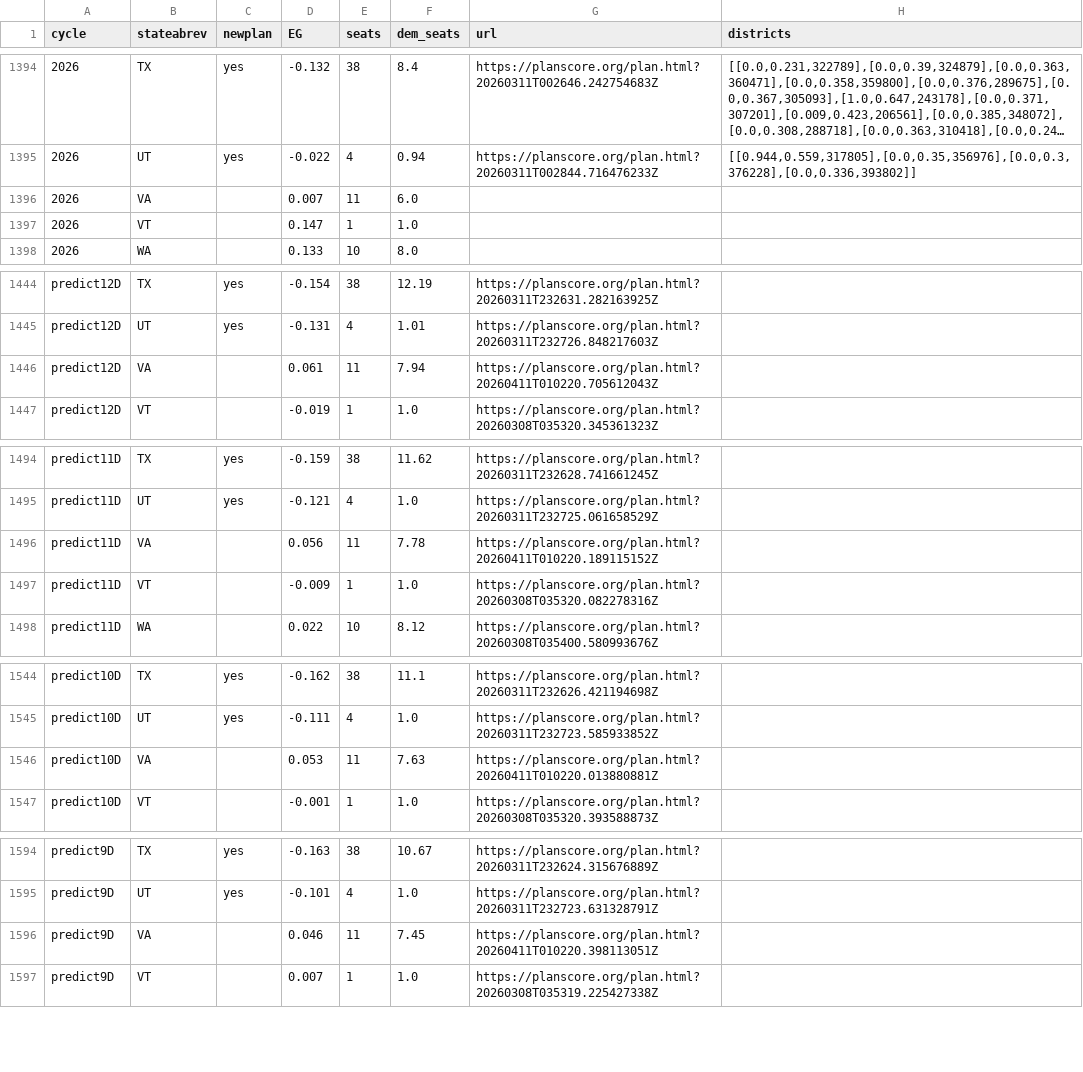
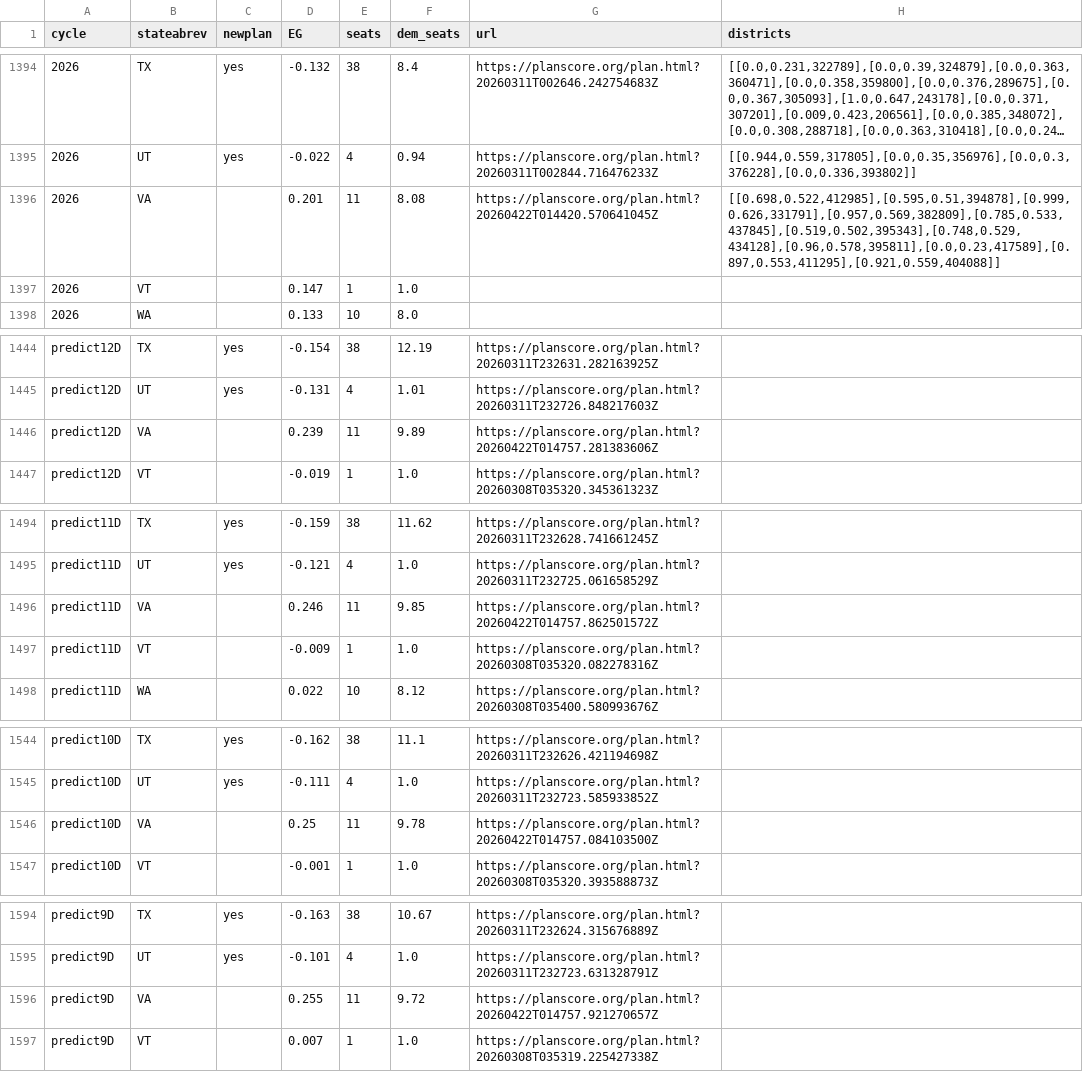
Before and after one commit to PlanScore/FrontPage, a CSV file: WEBSITE_OUTPUT/data/bias_ushouse-elections.csv, drawn as a sheet; only a part is shown, gaps mark what is left out; long unchanged cells end in …; the diff covers the shown part only.

Commit message:
Updated to post-referendum VA plans

```diff
--- a/WEBSITE_OUTPUT/data/bias_ushouse-elections.csv
+++ b/WEBSITE_OUTPUT/data/bias_ushouse-elections.csv
@@ -1395,3 +1395,3 @@ cycle,stateabrev,newplan,EG,seats,dem_seats,url,districts
 2026,UT,yes,-0.022,4,0.94,https://planscore.org/plan.html?20260311T002844.716476233Z,"[[0.944,0.559,317805],[0.0,0.35,356976],[0.0,0.3,376228],[0.0,0.336,393802]]"
-2026,VA,,0.007,11,6.0,,
+2026,VA,,0.201,11,8.08,https://planscore.org/plan.html?20260422T014420.570641045Z,"[[0.698,0.522,412985],[0.595,0.51,394878],[0.999,0.626,331791],[0.957,0.569,382809],[0.785,0.533,437845],[0.519,0.502,395343],[0.748,0.529,434128],[0.96,0.578,395811],[0.0,0.23,417589],[0.897,0.553,411295],[0.921,0.559,404088]]"
 2026,VT,,0.147,1,1.0,,
@@ -1445,3 +1445,3 @@ predict12D,TX,yes,-0.154,38,12.19,https://planscore.org/plan.html?20260311T23263
 predict12D,UT,yes,-0.131,4,1.01,https://planscore.org/plan.html?20260311T232726.848217603Z,
-predict12D,VA,,0.061,11,7.94,https://planscore.org/plan.html?20260411T010220.705612043Z,
+predict12D,VA,,0.239,11,9.89,https://planscore.org/plan.html?20260422T014757.281383606Z,
 predict12D,VT,,-0.019,1,1.0,https://planscore.org/plan.html?20260308T035320.345361323Z,
@@ -1495,3 +1495,3 @@ predict11D,TX,yes,-0.159,38,11.62,https://planscore.org/plan.html?20260311T23262
 predict11D,UT,yes,-0.121,4,1.0,https://planscore.org/plan.html?20260311T232725.061658529Z,
-predict11D,VA,,0.056,11,7.78,https://planscore.org/plan.html?20260411T010220.189115152Z,
+predict11D,VA,,0.246,11,9.85,https://planscore.org/plan.html?20260422T014757.862501572Z,
 predict11D,VT,,-0.009,1,1.0,https://planscore.org/plan.html?20260308T035320.082278316Z,
@@ -1545,3 +1545,3 @@ predict10D,TX,yes,-0.162,38,11.1,https://planscore.org/plan.html?20260311T232626
 predict10D,UT,yes,-0.111,4,1.0,https://planscore.org/plan.html?20260311T232723.585933852Z,
-predict10D,VA,,0.053,11,7.63,https://planscore.org/plan.html?20260411T010220.013880881Z,
+predict10D,VA,,0.25,11,9.78,https://planscore.org/plan.html?20260422T014757.084103500Z,
 predict10D,VT,,-0.001,1,1.0,https://planscore.org/plan.html?20260308T035320.393588873Z,
@@ -1595,3 +1595,3 @@ predict9D,TX,yes,-0.163,38,10.67,https://planscore.org/plan.html?20260311T232624
 predict9D,UT,yes,-0.101,4,1.0,https://planscore.org/plan.html?20260311T232723.631328791Z,
-predict9D,VA,,0.046,11,7.45,https://planscore.org/plan.html?20260411T010220.398113051Z,
+predict9D,VA,,0.255,11,9.72,https://planscore.org/plan.html?20260422T014757.921270657Z,
 predict9D,VT,,0.007,1,1.0,https://planscore.org/plan.html?20260308T035319.225427338Z,
```
Also changed, not shown: 63 edited cells elsewhere in this file.
